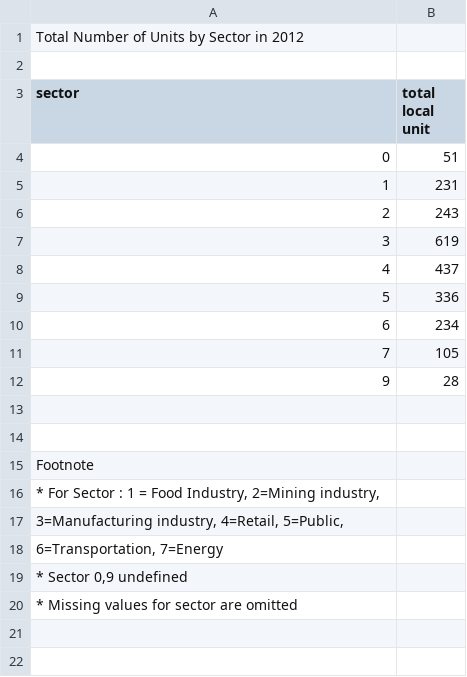
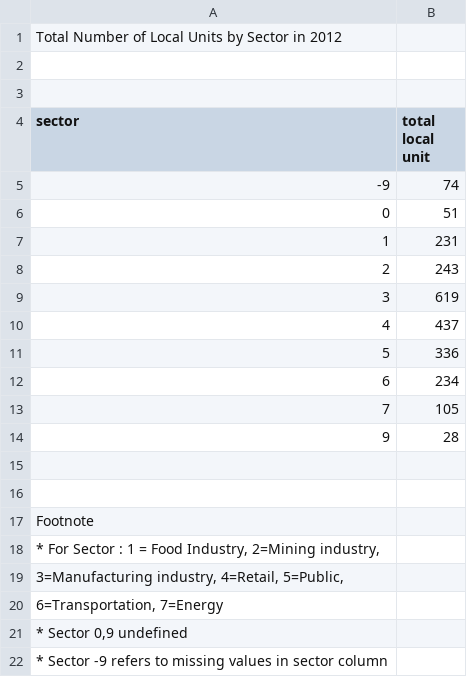
Before and after one commit to EhtashamBillah/Official-Statistics-Project-Tables, a CSV file: pro_total_luid_by_sector.csv, drawn as a sheet; addresses are those after the commit; the diff names each change by its address in the sheet, - before the commit and + after, or states it on an @@ line.

Commit message:
Add files via upload

```diff
--- a/pro_total_luid_by_sector.csv
+++ b/pro_total_luid_by_sector.csv
-A1 (sector): Total Number of Units by Sector in 2012
+A1 (sector): Total Number of Local Units by Sector in 2012
+row 2: (empty)
+row 5: -9 | 74
-A22 (sector): * Missing values for sector are omitted
+A22 (sector): * Sector -9 refers to missing values in sector column
```
